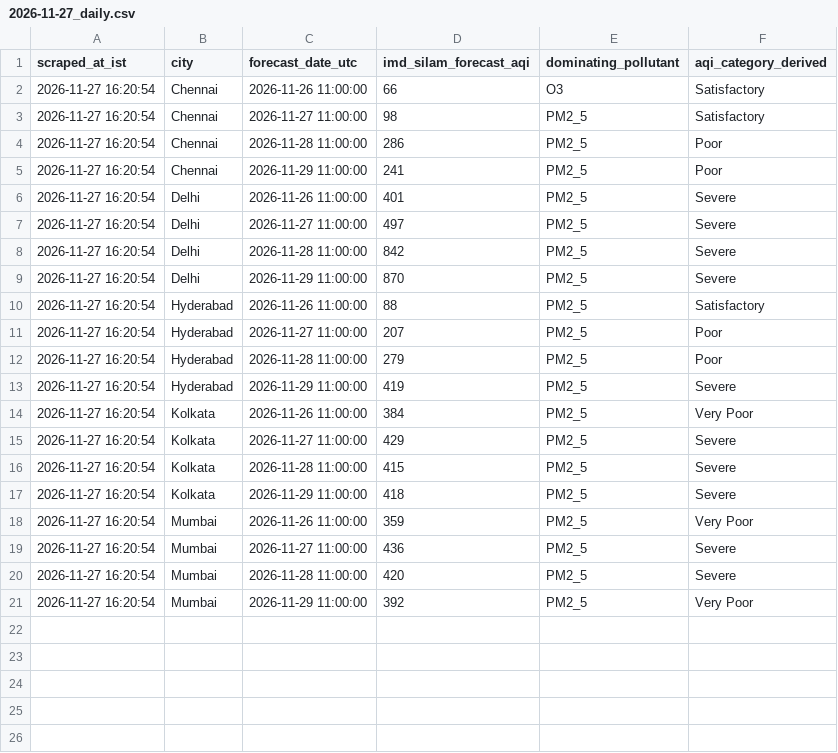
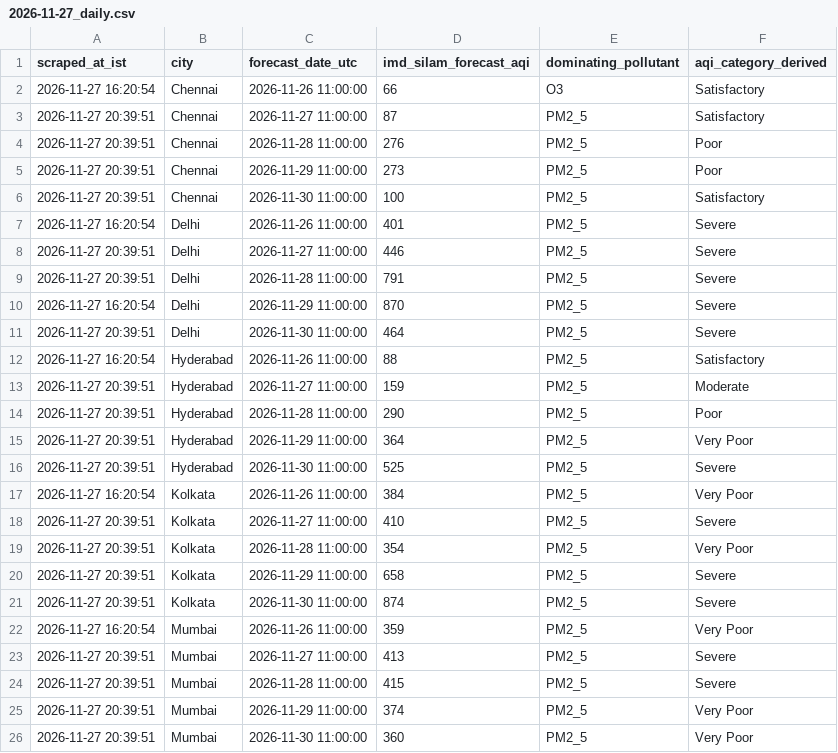
Before and after one commit to mrafiuddin50/imd-metro-aqi-forecast, a CSV file: data/archive/2026-11-27_daily.csv, drawn as a sheet.

```diff
--- a/data/archive/2026-11-27_daily.csv
+++ b/data/archive/2026-11-27_daily.csv
@@ -2,20 +2,25 @@ scraped_at_ist,city,forecast_date_utc,imd_silam_forecast_aqi,dominating_pollutan
 2026-11-27 16:20:54,Chennai,2026-11-26 11:00:00,66,O3,Satisfactory
-2026-11-27 16:20:54,Chennai,2026-11-27 11:00:00,98,PM2_5,Satisfactory
-2026-11-27 16:20:54,Chennai,2026-11-28 11:00:00,286,PM2_5,Poor
-2026-11-27 16:20:54,Chennai,2026-11-29 11:00:00,241,PM2_5,Poor
+2026-11-27 20:39:51,Chennai,2026-11-27 11:00:00,87,PM2_5,Satisfactory
+2026-11-27 20:39:51,Chennai,2026-11-28 11:00:00,276,PM2_5,Poor
+2026-11-27 20:39:51,Chennai,2026-11-29 11:00:00,273,PM2_5,Poor
+2026-11-27 20:39:51,Chennai,2026-11-30 11:00:00,100,PM2_5,Satisfactory
 2026-11-27 16:20:54,Delhi,2026-11-26 11:00:00,401,PM2_5,Severe
-2026-11-27 16:20:54,Delhi,2026-11-27 11:00:00,497,PM2_5,Severe
-2026-11-27 16:20:54,Delhi,2026-11-28 11:00:00,842,PM2_5,Severe
+2026-11-27 20:39:51,Delhi,2026-11-27 11:00:00,446,PM2_5,Severe
+2026-11-27 20:39:51,Delhi,2026-11-28 11:00:00,791,PM2_5,Severe
 2026-11-27 16:20:54,Delhi,2026-11-29 11:00:00,870,PM2_5,Severe
+2026-11-27 20:39:51,Delhi,2026-11-30 11:00:00,464,PM2_5,Severe
 2026-11-27 16:20:54,Hyderabad,2026-11-26 11:00:00,88,PM2_5,Satisfactory
-2026-11-27 16:20:54,Hyderabad,2026-11-27 11:00:00,207,PM2_5,Poor
-2026-11-27 16:20:54,Hyderabad,2026-11-28 11:00:00,279,PM2_5,Poor
-2026-11-27 16:20:54,Hyderabad,2026-11-29 11:00:00,419,PM2_5,Severe
+2026-11-27 20:39:51,Hyderabad,2026-11-27 11:00:00,159,PM2_5,Moderate
+2026-11-27 20:39:51,Hyderabad,2026-11-28 11:00:00,290,PM2_5,Poor
+2026-11-27 20:39:51,Hyderabad,2026-11-29 11:00:00,364,PM2_5,Very Poor
+2026-11-27 20:39:51,Hyderabad,2026-11-30 11:00:00,525,PM2_5,Severe
 2026-11-27 16:20:54,Kolkata,2026-11-26 11:00:00,384,PM2_5,Very Poor
-2026-11-27 16:20:54,Kolkata,2026-11-27 11:00:00,429,PM2_5,Severe
-2026-11-27 16:20:54,Kolkata,2026-11-28 11:00:00,415,PM2_5,Severe
-2026-11-27 16:20:54,Kolkata,2026-11-29 11:00:00,418,PM2_5,Severe
+2026-11-27 20:39:51,Kolkata,2026-11-27 11:00:00,410,PM2_5,Severe
+2026-11-27 20:39:51,Kolkata,2026-11-28 11:00:00,354,PM2_5,Very Poor
+2026-11-27 20:39:51,Kolkata,2026-11-29 11:00:00,658,PM2_5,Severe
+2026-11-27 20:39:51,Kolkata,2026-11-30 11:00:00,874,PM2_5,Severe
 2026-11-27 16:20:54,Mumbai,2026-11-26 11:00:00,359,PM2_5,Very Poor
-2026-11-27 16:20:54,Mumbai,2026-11-27 11:00:00,436,PM2_5,Severe
-2026-11-27 16:20:54,Mumbai,2026-11-28 11:00:00,420,PM2_5,Severe
-2026-11-27 16:20:54,Mumbai,2026-11-29 11:00:00,392,PM2_5,Very Poor
+2026-11-27 20:39:51,Mumbai,2026-11-27 11:00:00,413,PM2_5,Severe
+2026-11-27 20:39:51,Mumbai,2026-11-28 11:00:00,415,PM2_5,Severe
+2026-11-27 20:39:51,Mumbai,2026-11-29 11:00:00,374,PM2_5,Very Poor
+2026-11-27 20:39:51,Mumbai,2026-11-30 11:00:00,360,PM2_5,Very Poor
```
Also changed, not shown: data/cities/chennai_hourly.csv, data/cities/delhi_hourly.csv, 7 other files.
